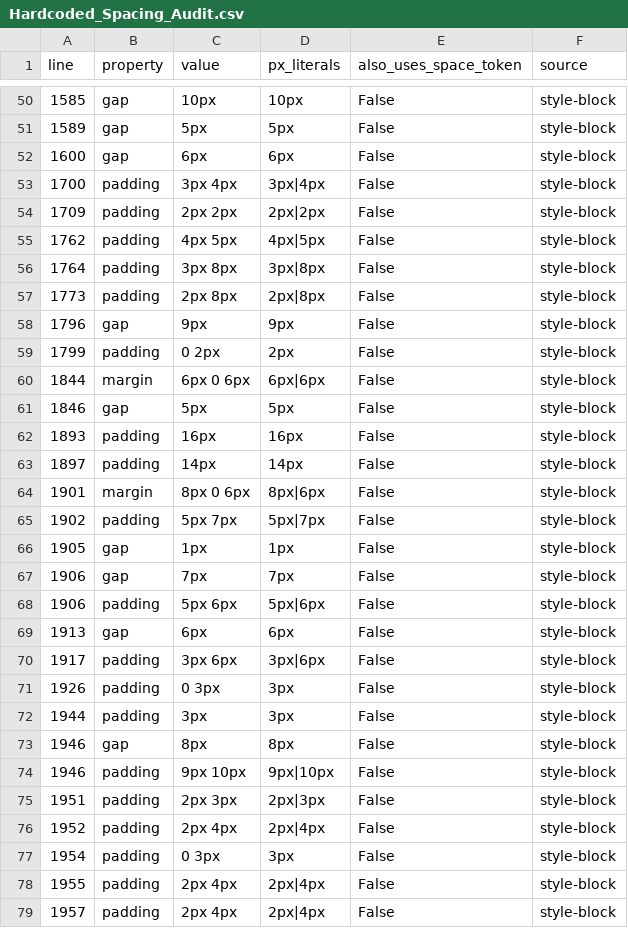
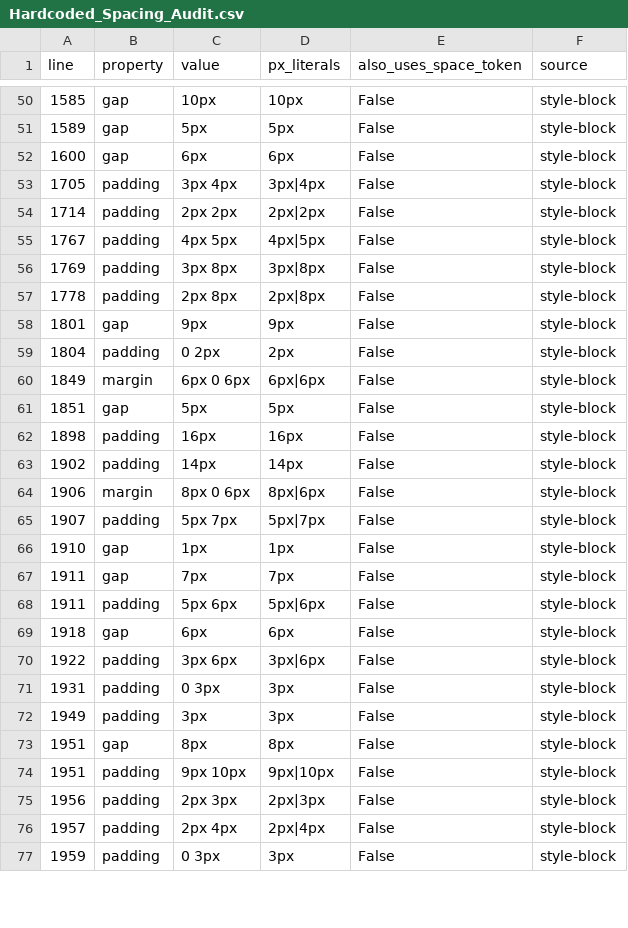
Before and after one commit to MattGestic/MyActivities, a CSV file: Projects/P6-Milestone-Dashboard/docs/tokenization/Hardcoded_Spacing_Audit.csv, drawn as a sheet; only a part is shown, gaps mark what is left out; the diff covers the shown part only.

```diff
--- a/Projects/P6-Milestone-Dashboard/docs/tokenization/Hardcoded_Spacing_Audit.csv
+++ b/Projects/P6-Milestone-Dashboard/docs/tokenization/Hardcoded_Spacing_Audit.csv
@@ -52,28 +52,26 @@ line,property,value,px_literals,also_uses_space_token,source
 1600,gap,6px,6px,False,style-block
-1700,padding,3px 4px,3px|4px,False,style-block
-1709,padding,2px 2px,2px|2px,False,style-block
-1762,padding,4px 5px,4px|5px,False,style-block
-1764,padding,3px 8px,3px|8px,False,style-block
-1773,padding,2px 8px,2px|8px,False,style-block
-1796,gap,9px,9px,False,style-block
-1799,padding,0 2px,2px,False,style-block
-1844,margin,6px 0 6px,6px|6px,False,style-block
-1846,gap,5px,5px,False,style-block
-1893,padding,16px,16px,False,style-block
-1897,padding,14px,14px,False,style-block
-1901,margin,8px 0 6px,8px|6px,False,style-block
-1902,padding,5px 7px,5px|7px,False,style-block
-1905,gap,1px,1px,False,style-block
-1906,gap,7px,7px,False,style-block
-1906,padding,5px 6px,5px|6px,False,style-block
-1913,gap,6px,6px,False,style-block
-1917,padding,3px 6px,3px|6px,False,style-block
-1926,padding,0 3px,3px,False,style-block
-1944,padding,3px,3px,False,style-block
-1946,gap,8px,8px,False,style-block
-1946,padding,9px 10px,9px|10px,False,style-block
-1951,padding,2px 3px,2px|3px,False,style-block
-1952,padding,2px 4px,2px|4px,False,style-block
-1954,padding,0 3px,3px,False,style-block
-1955,padding,2px 4px,2px|4px,False,style-block
+1705,padding,3px 4px,3px|4px,False,style-block
+1714,padding,2px 2px,2px|2px,False,style-block
+1767,padding,4px 5px,4px|5px,False,style-block
+1769,padding,3px 8px,3px|8px,False,style-block
+1778,padding,2px 8px,2px|8px,False,style-block
+1801,gap,9px,9px,False,style-block
+1804,padding,0 2px,2px,False,style-block
+1849,margin,6px 0 6px,6px|6px,False,style-block
+1851,gap,5px,5px,False,style-block
+1898,padding,16px,16px,False,style-block
+1902,padding,14px,14px,False,style-block
+1906,margin,8px 0 6px,8px|6px,False,style-block
+1907,padding,5px 7px,5px|7px,False,style-block
+1910,gap,1px,1px,False,style-block
+1911,gap,7px,7px,False,style-block
+1911,padding,5px 6px,5px|6px,False,style-block
+1918,gap,6px,6px,False,style-block
+1922,padding,3px 6px,3px|6px,False,style-block
+1931,padding,0 3px,3px,False,style-block
+1949,padding,3px,3px,False,style-block
+1951,gap,8px,8px,False,style-block
+1951,padding,9px 10px,9px|10px,False,style-block
+1956,padding,2px 3px,2px|3px,False,style-block
 1957,padding,2px 4px,2px|4px,False,style-block
+1959,padding,0 3px,3px,False,style-block
```
Also changed, not shown: 4 added rows, 2 removed rows and 58 edited cells elsewhere in this file, 11 other files.
